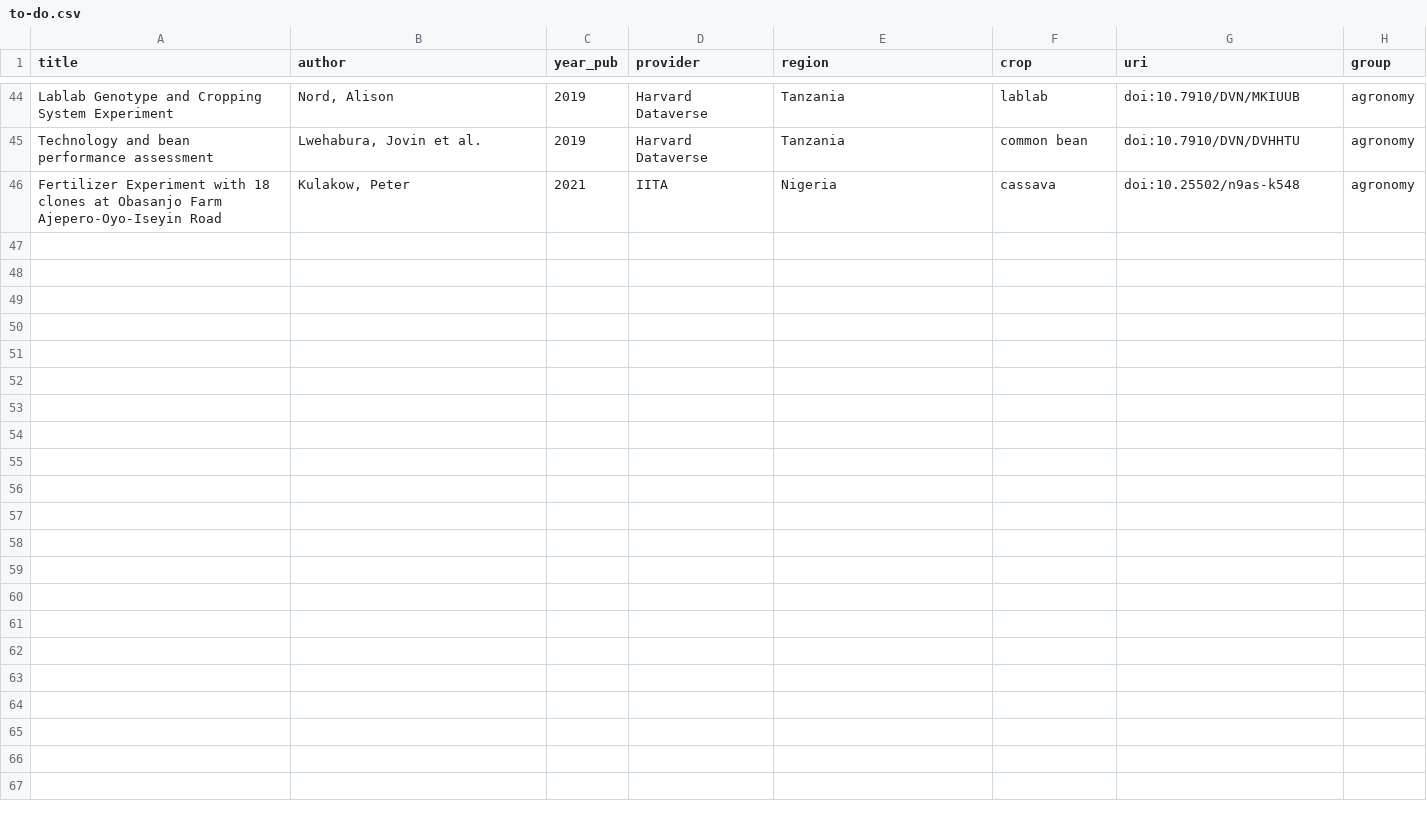
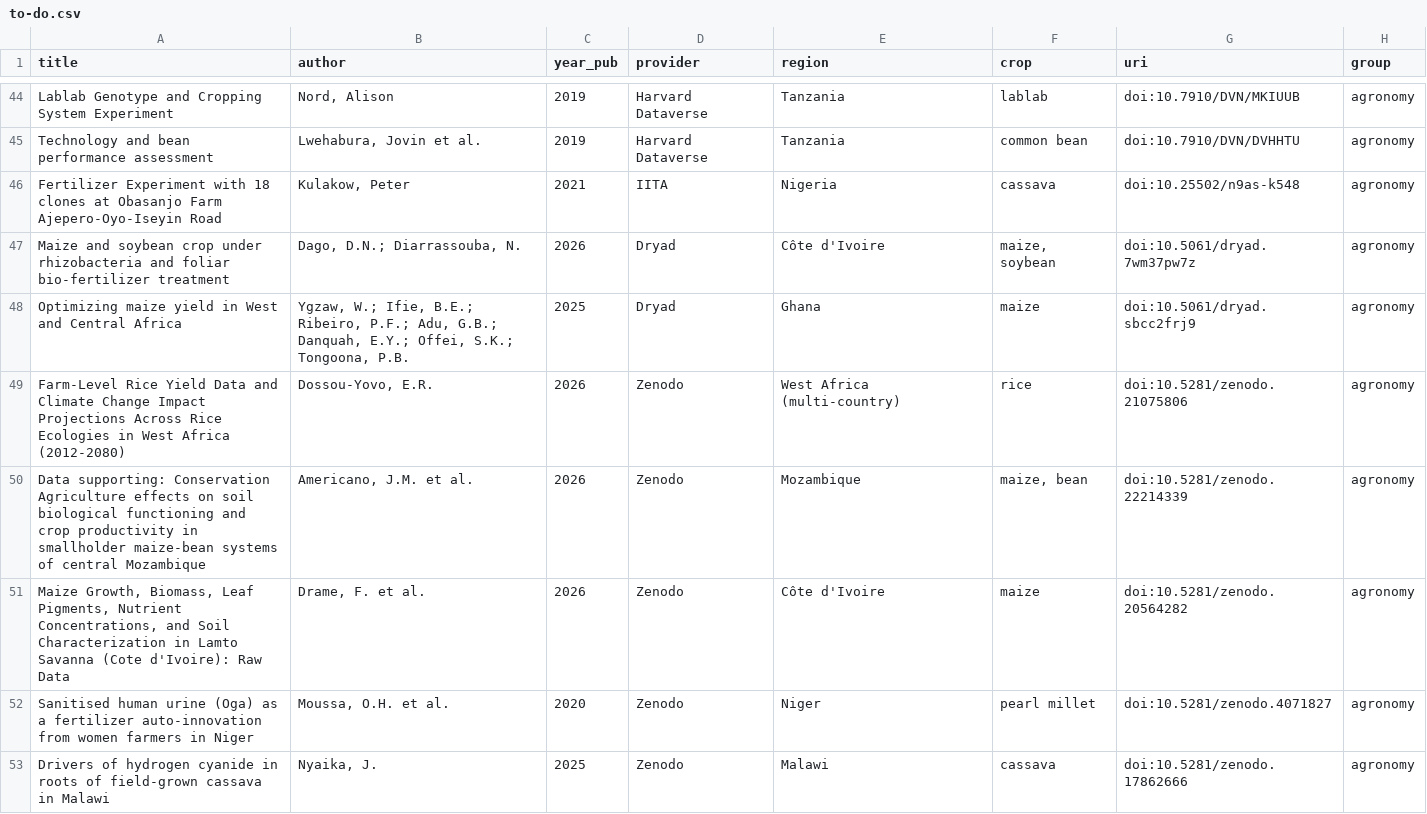
Before and after one commit to carob-data/carob, a CSV file: misc/todo/to-do.csv, drawn as a sheet; only a part is shown, gaps mark what is left out; the diff names each change by its address in the sheet, - before the commit and + after, or states it on an @@ line.

Commit message:
add 7 africa agronomy datasets to to-do list

```diff
--- a/misc/todo/to-do.csv
+++ b/misc/todo/to-do.csv
+row 47: Maize and soybean crop under rhizobacteria and foliar bio-fertilizer treatment | Dago, D.N.; Diarrassouba, N. | 2026 | Dryad | Côte d'Ivoire | maize, soybean | doi:10.5061/dryad.7wm37pw7z | agronomy
+row 48: Optimizing maize yield in West and Central Africa | Ygzaw, W.; Ifie, B.E.; Ribeiro, P.F.; Adu, G.B.; Danquah, E.Y.; Offei, S.K.; Tongoona, P.B. | 2025 | Dryad | Ghana | maize | doi:10.5061/dryad.sbcc2frj9 | agronomy
+row 49: Farm-Level Rice Yield Data and Climate Change Impact Projections Across Rice Ecologies in West Africa (2012-2080) | Dossou-Yovo, E.R. | 2026 | Zenodo | West Africa (multi-country) | rice | doi:10.5281/zenodo.21075806 | agronomy
+row 50: Data supporting: Conservation Agriculture effects on soil biological functioning and crop productivity in smallholder maize-bean systems of central Mozambique | Americano, J.M. et al. | 2026 | Zenodo | Mozambique | maize, bean | doi:10.5281/zenodo.22214339 | agronomy
+row 51: Maize Growth, Biomass, Leaf Pigments, Nutrient Concentrations, and Soil Characterization in Lamto Savanna (Cote d'Ivoire): Raw Data | Drame, F. et al. | 2026 | Zenodo | Côte d'Ivoire | maize | doi:10.5281/zenodo.20564282 | agronomy
+row 52: Sanitised human urine (Oga) as a fertilizer auto-innovation from women farmers in Niger | Moussa, O.H. et al. | 2020 | Zenodo | Niger | pearl millet | doi:10.5281/zenodo.4071827 | agronomy
+row 53: Drivers of hydrogen cyanide in roots of field-grown cassava in Malawi | Nyaika, J. | 2025 | Zenodo | Malawi | cassava | doi:10.5281/zenodo.17862666 | agronomy
```
